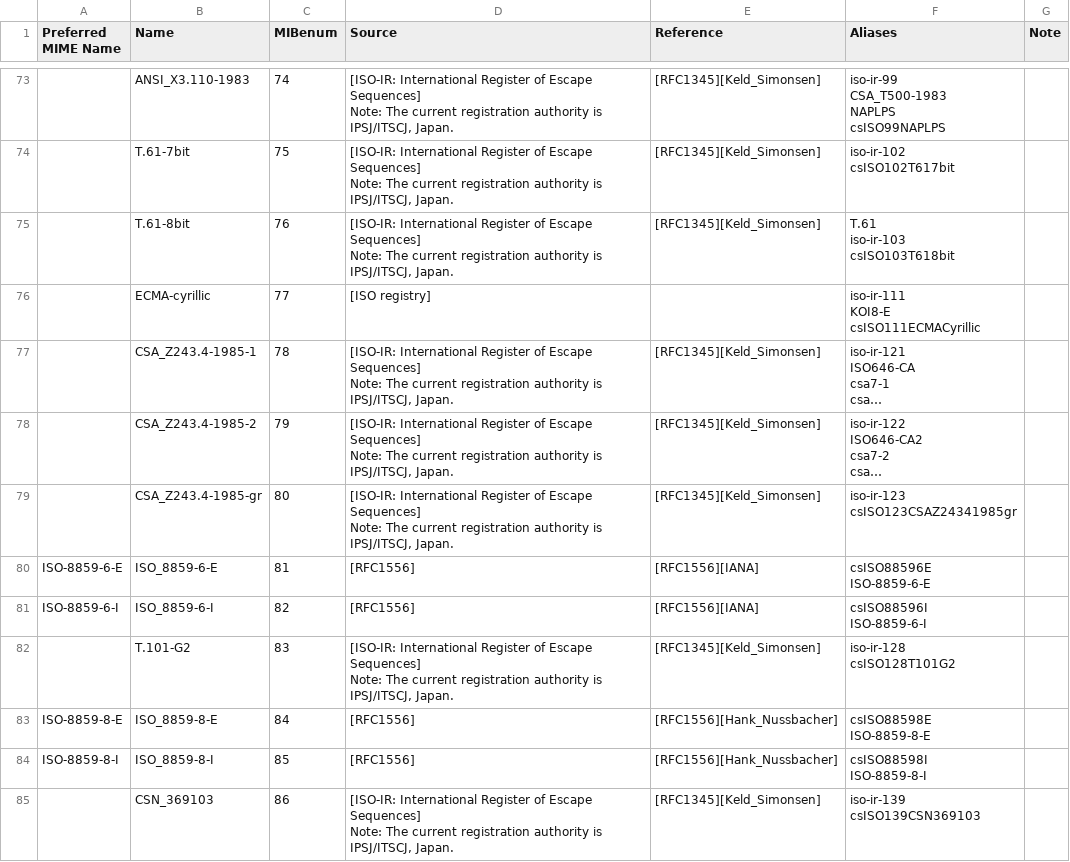
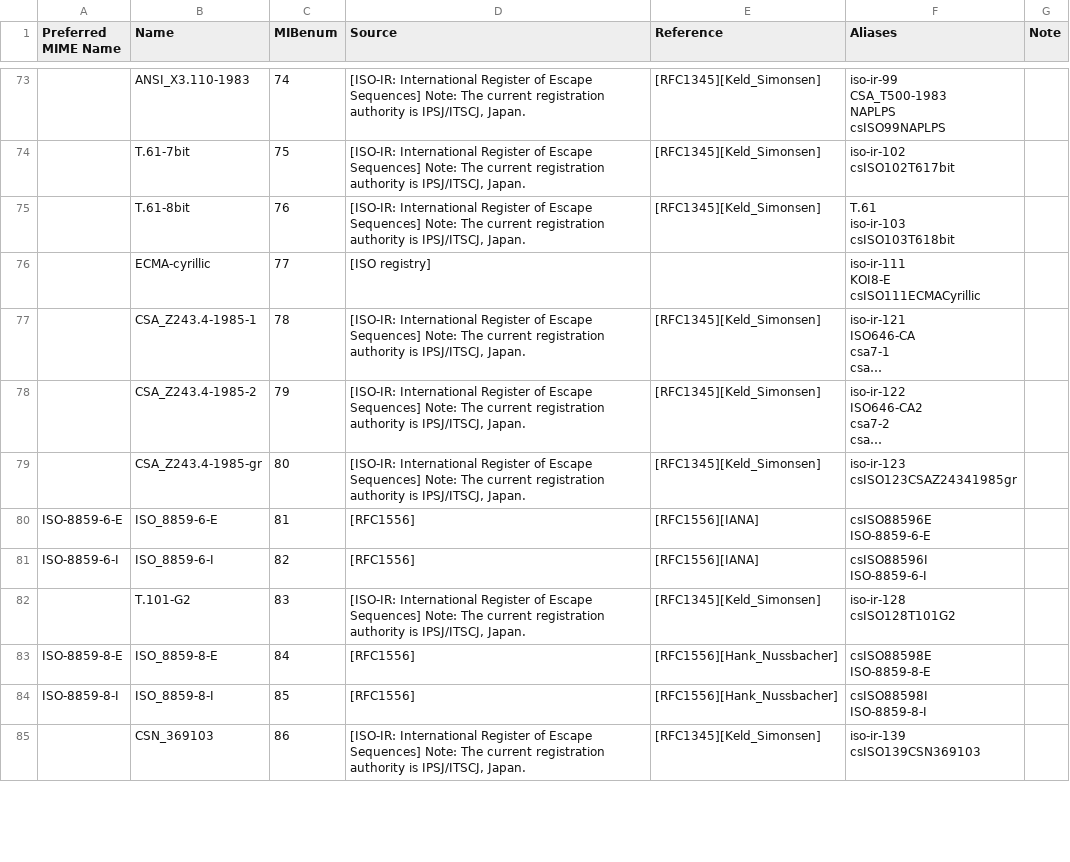
Before and after one commit to cor3ntin/encoding-identification, a CSV file: character-sets-1.csv, drawn as a sheet; only a part is shown, gaps mark what is left out; long unchanged cells end in …; the diff covers the shown part only; the diff names each change by its address in the sheet, - before the commit and + after, or states it on an @@ line.

```diff
--- a/character-sets-1.csv
+++ b/character-sets-1.csv
-D73:D75 (Source): …IPSJ/ITSCJ, Japan.
+D73:D75 (Source): …IPSJ/ITSCJ, Japan.
-D77:D79 (Source): …IPSJ/ITSCJ, Japan.
+D77:D79 (Source): …IPSJ/ITSCJ, Japan.
-D82 (Source): …IPSJ/ITSCJ, Japan.
+D82 (Source): …IPSJ/ITSCJ, Japan.
-D85 (Source): …IPSJ/ITSCJ, Japan.
+D85 (Source): …IPSJ/ITSCJ, Japan.
```
Also changed, not shown: 1 added row and 71 edited cells elsewhere in this file, 6 other files.
